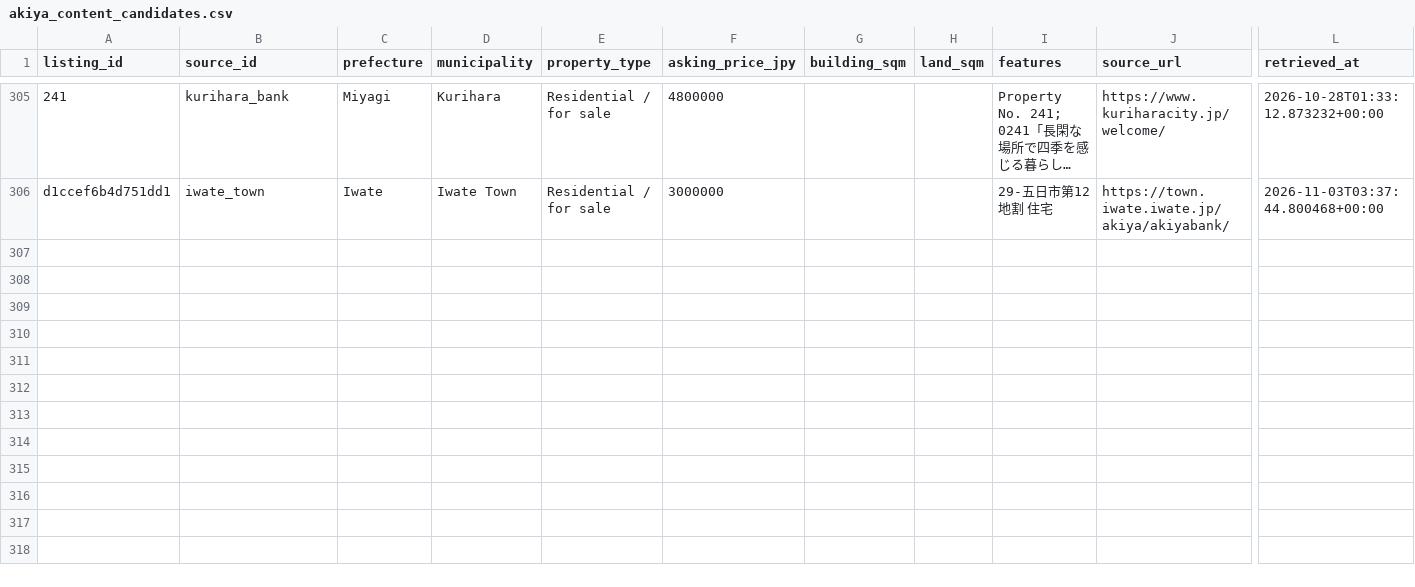
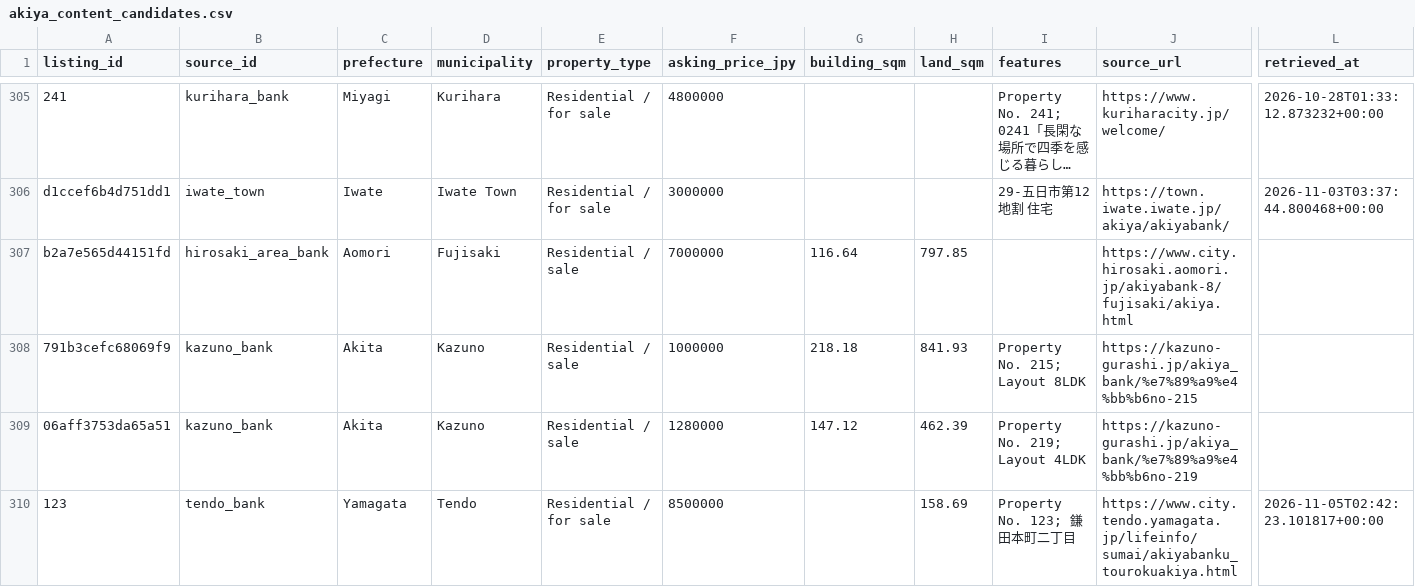
Before and after one commit to reokobayashi0620/tohoku-lodging-sales-ai, a CSV file: akiya_content_engine/data/akiya_content_candidates.csv, drawn as a sheet; only a part is shown, gaps mark what is left out; long unchanged cells end in …; rows hold the shown columns only; the diff names each change by its address in the sheet, - before the commit and + after, or states it on an @@ line.

```diff
--- a/akiya_content_engine/data/akiya_content_candidates.csv
+++ b/akiya_content_engine/data/akiya_content_candidates.csv
+row 307: b2a7e565d44151fd | hirosaki_area_bank | Aomori | Fujisaki | Residential / sale | 7000000 | 116.64 | 797.85 |  | https://www.city.hirosaki.aomori.jp/akiyabank-8/fujisaki/akiya.html
+row 308: 791b3cefc68069f9 | kazuno_bank | Akita | Kazuno | Residential / sale | 1000000 | 218.18 | 841.93 | Property No. 215; Layout 8LDK | https://kazuno-gurashi.jp/akiya_bank/%e7%89%a9%e4%bb%b6no-215
+row 309: 06aff3753da65a51 | kazuno_bank | Akita | Kazuno | Residential / sale | 1280000 | 147.12 | 462.39 | Property No. 219; Layout 4LDK | https://kazuno-gurashi.jp/akiya_bank/%e7%89%a9%e4%bb%b6no-219
+row 310: 123 | tendo_bank | Yamagata | Tendo | Residential / for sale | 8500000 |  | 158.69 | Property No. 123; 鎌田本町二丁目 | https://www.city.tendo.yamagata.jp/lifeinfo/sumai/akiyabanku_tourokuakiya.html | 2026-11-05T02:42:23.101817+00:00
```
Also changed, not shown: akiya_content_engine/data/discovered_listings.csv, akiya_content_engine/data/discovered_listings_hirosaki.csv, 23 other files.
